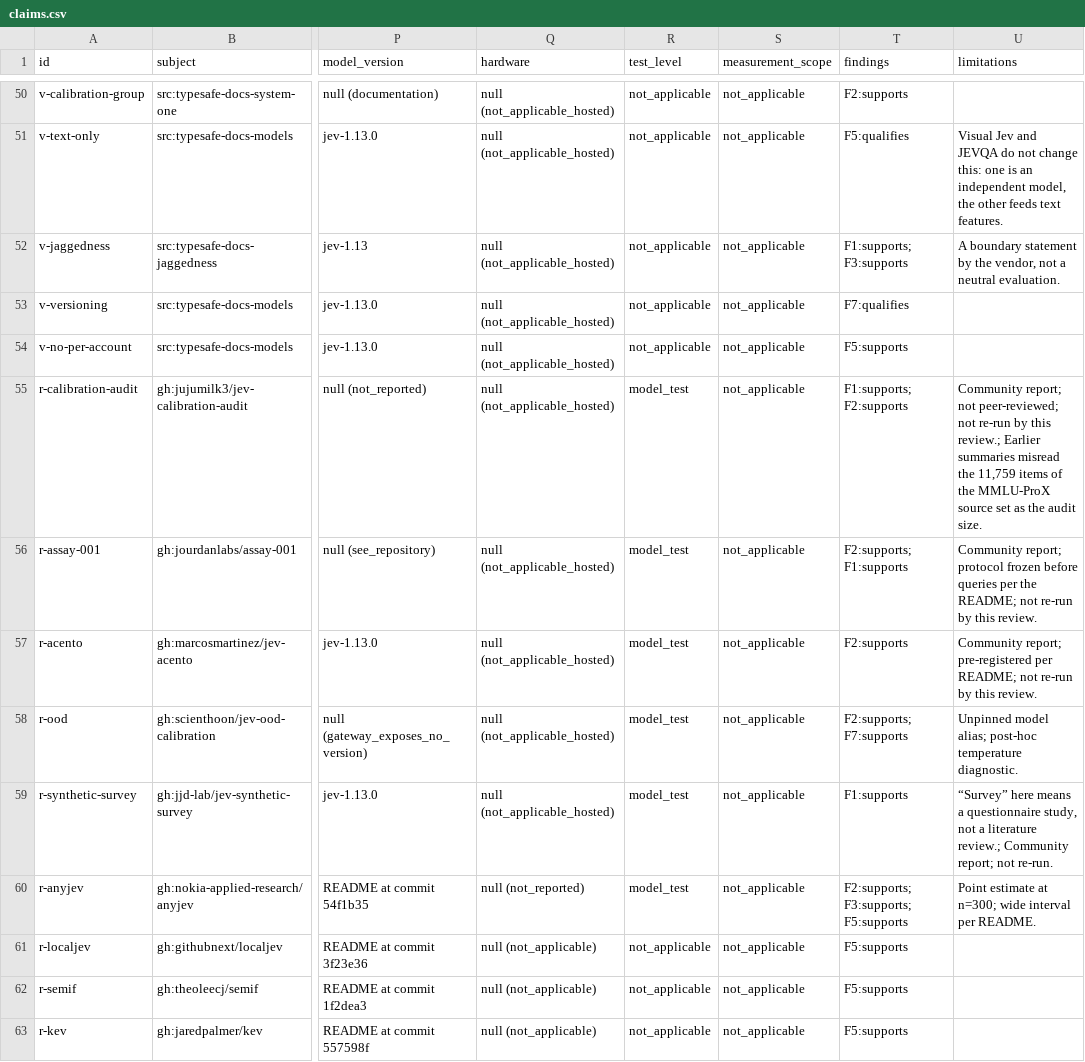
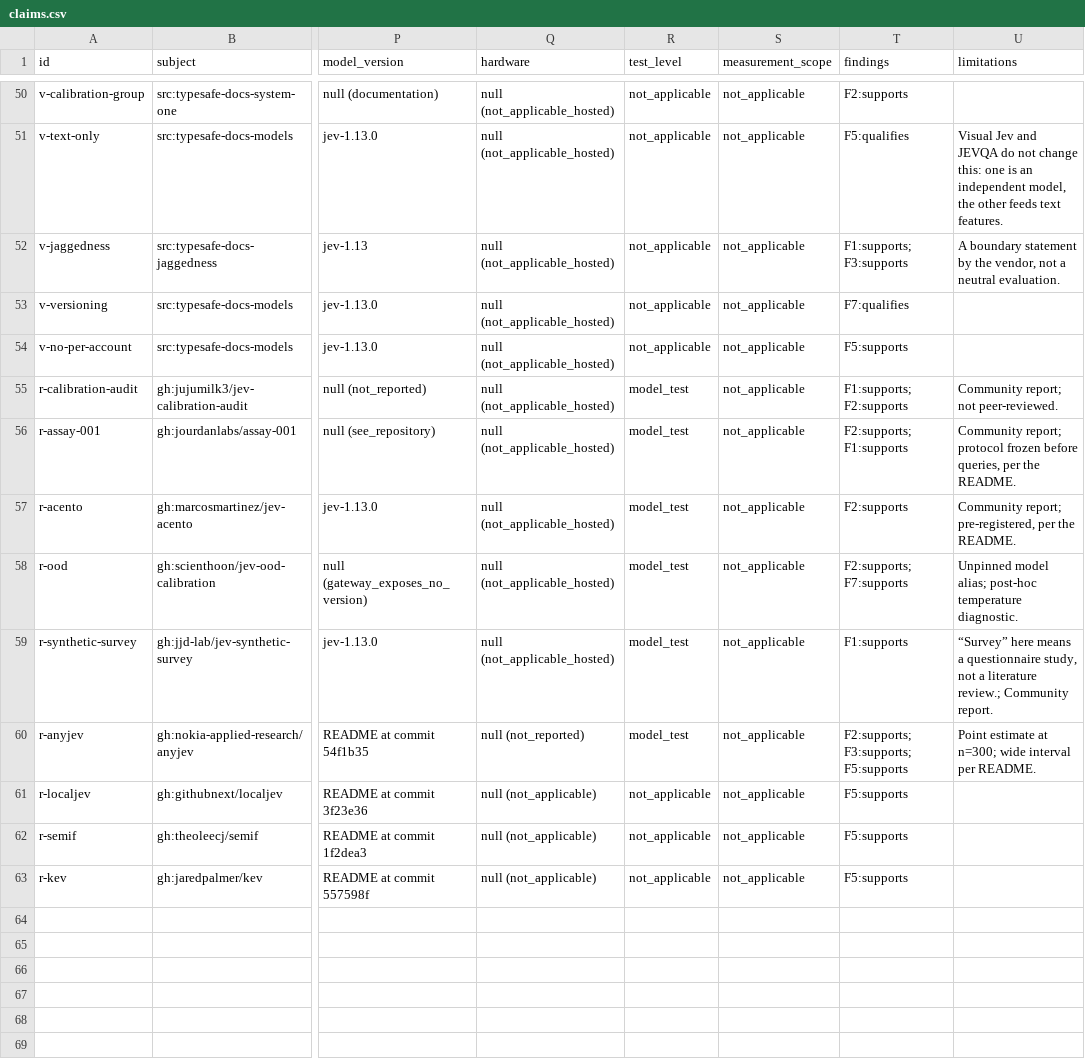
Before and after one commit to Eurekaleo/awesome-jev, a CSV file: data/exports/claims.csv, drawn as a sheet; only a part is shown, gaps mark what is left out; the diff names each change by its address in the sheet, - before the commit and + after, or states it on an @@ line.

```diff
--- a/data/exports/claims.csv
+++ b/data/exports/claims.csv
-U55 (limitations): …report; not peer-reviewed; not re-run by this review.; Earlier summaries misread the 11,759 items of the MMLU-ProX source set as the audit size.
+U55 (limitations): …report; not peer-reviewed.
-U56 (limitations): …frozen before queries per the README; not re-run by this review.
+U56 (limitations): …frozen before queries, per the README.
-U57 (limitations): Community report; pre-registered per README; not re-run by this review.
+U57 (limitations): Community report; pre-registered, per the README.
-U59 (limitations): …review.; Community report; not re-run.
+U59 (limitations): …review.; Community report.
```
Also changed, not shown: data/exports/papers.csv, data/exports/repositories.csv, 41 other files.
